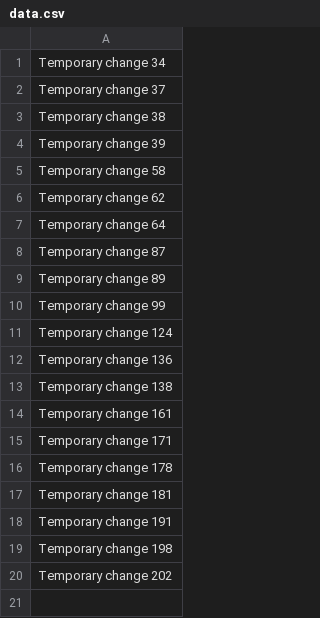
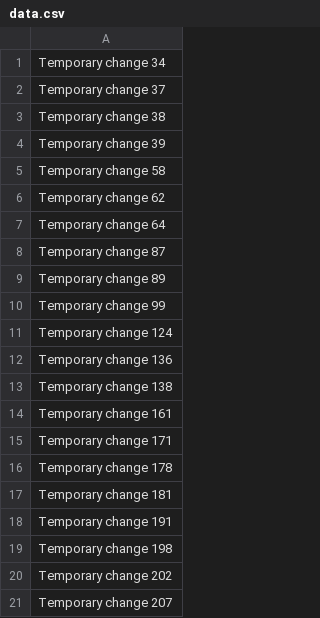
Before and after one commit to Cokarlok/cokar, a CSV file: data.csv, drawn as a sheet; the diff names each change by its address in the sheet, - before the commit and + after, or states it on an @@ line.

Commit message:
Added new feature to the project

```diff
--- a/data.csv
+++ b/data.csv
+row 21: Temporary change 207
```
